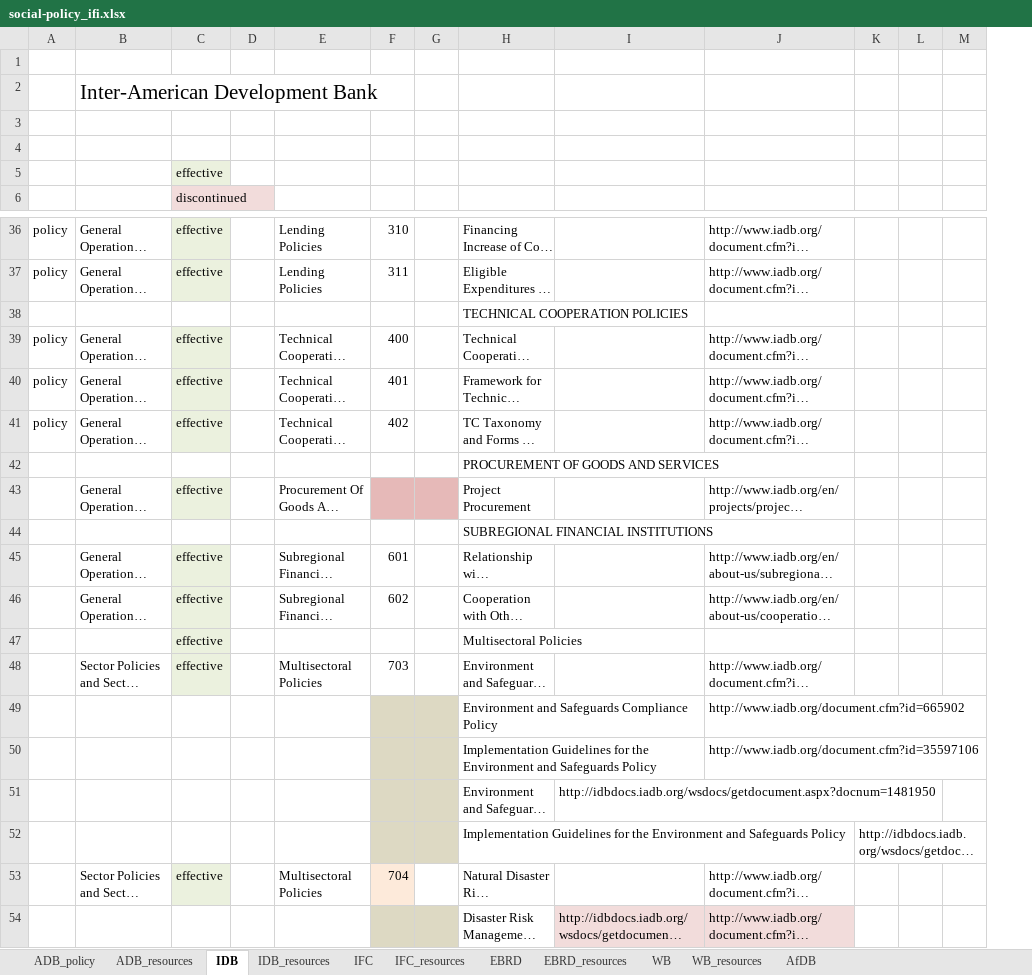
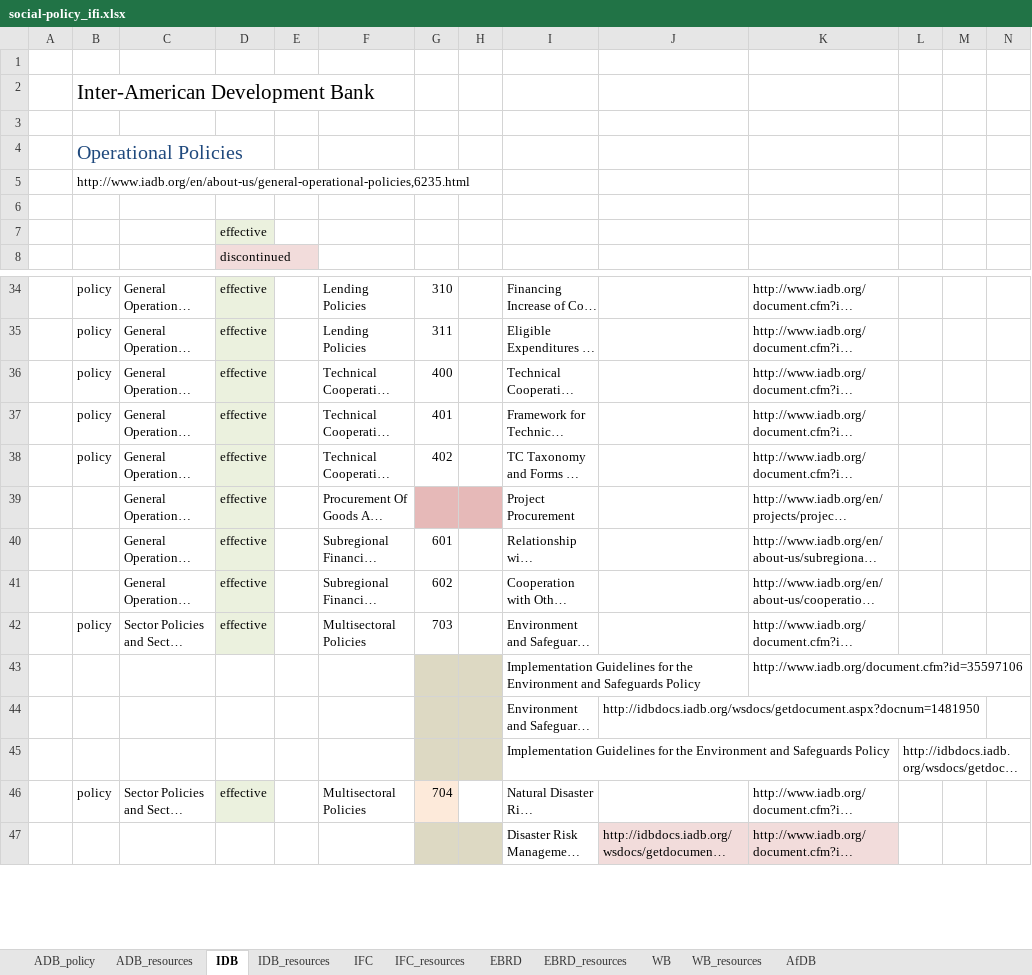
Before and after one commit to aaronkyle/social-development, an Excel workbook: context/social-policy_ifi.xlsx, sheet IDB, drawn as a sheet; only a part is shown, gaps mark what is left out; long unchanged cells end in …; values as stored, in another font and other column widths than the file's, no borders; removed rows and columns are numbered as before the commit, all else as after; rows hold the shown columns only; the diff covers the shown part only; the diff names each change by its address in the sheet, - before the commit and + after, or states it on an @@ line.

```diff
--- a/context/social-policy_ifi.xlsx (sheet IDB)
+++ b/context/social-policy_ifi.xlsx (sheet IDB)
+column A, empty
-row 2:  | Inter-American Development Bank
+row 2:  | Inter-American Development Bank
+row 4:  | Operational Policies
+row 5:  | http://www.iadb.org/en/about-us/general-operational-policies,6235.html
-row 38:  |  |  |  |  |  |  | TECHNICAL COOPERATION POLICIES
-row 42:  |  |  |  |  |  |  | PROCUREMENT OF GOODS AND SERVICES
-row 44:  |  |  |  |  |  |  | SUBREGIONAL FINANCIAL INSTITUTIONS
-row 47:  |  | effective |  |  |  |  | Multisectoral Policies
-B42: (empty)
+B42: policy
-row 49:  |  |  |  |  |  |  | Environment and Safeguards Compliance Policy |  | http://www.iadb.org/document.cfm?id=665902
-B46: (empty)
+B46: policy
```
Also changed, not shown: 6 removed rows elsewhere in this sheet, sheet ADB_resources, sheet ADB_policy, sheet IFC_resources, sheet EBRD_resources, sheet IDB_resources, sheet WB_resources, 3 more sheets.
